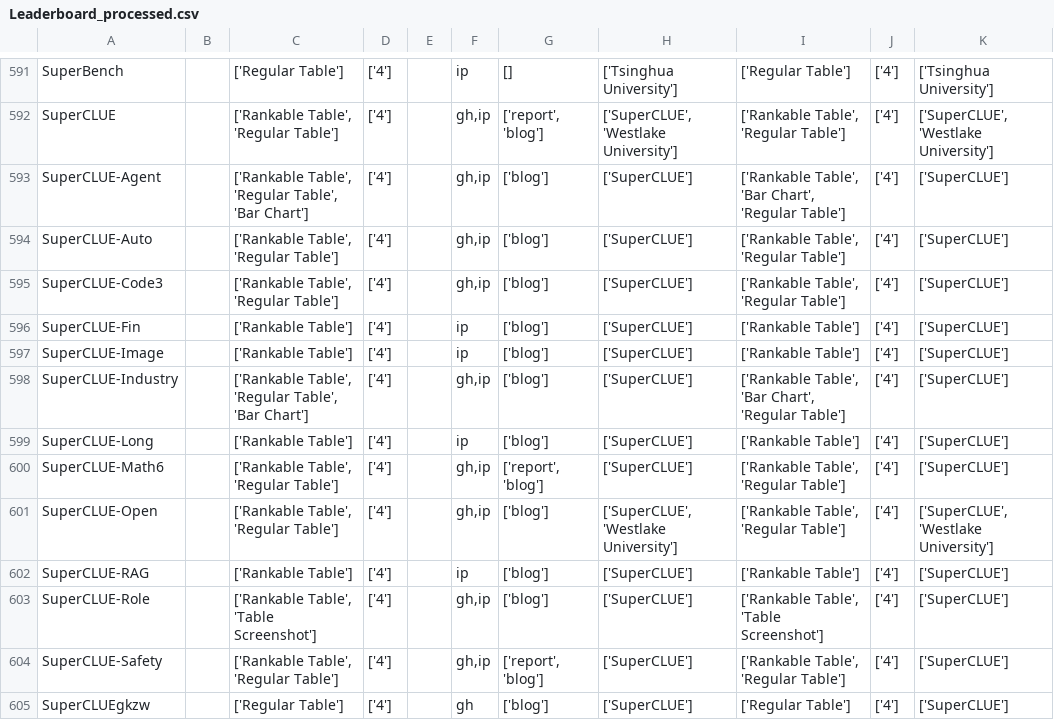
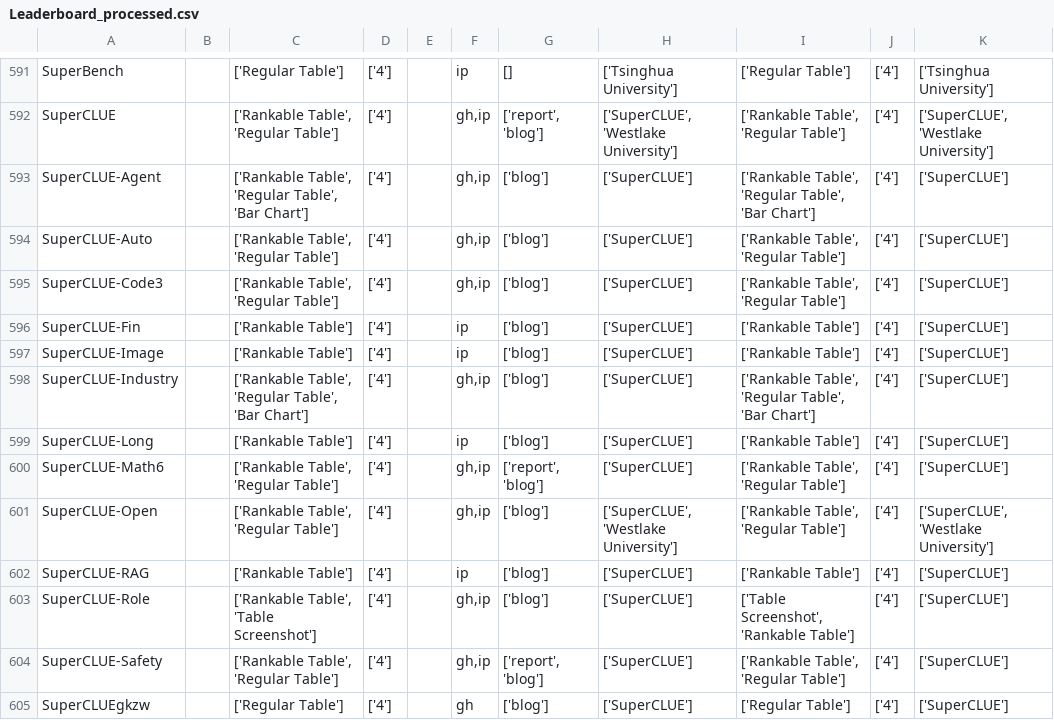
Before and after one commit to zhimin-z/Foundation-Model-Leaderboard-Survey, a CSV file: meta/Leaderboard_processed.csv, drawn as a sheet; only a part is shown, gaps mark what is left out; the diff covers the shown part only.

```diff
--- a/meta/Leaderboard_processed.csv
+++ b/meta/Leaderboard_processed.csv
@@ -592,3 +592,3 @@ SuperBench,,['Regular Table'],['4'],,ip,[],['Tsinghua University'],['Regular Tab
 SuperCLUE,,"['Rankable Table', 'Regular Table']",['4'],,"gh,ip","['report', 'blog']","['SuperCLUE', 'Westlake University']","['Rankable Table', 'Regular Table']",['4'],"['SuperCLUE', 'Westlake University']"
-SuperCLUE-Agent,,"['Rankable Table', 'Regular Table', 'Bar Chart']",['4'],,"gh,ip",['blog'],['SuperCLUE'],"['Rankable Table', 'Bar Chart', 'Regular Table']",['4'],['SuperCLUE']
+SuperCLUE-Agent,,"['Rankable Table', 'Regular Table', 'Bar Chart']",['4'],,"gh,ip",['blog'],['SuperCLUE'],"['Rankable Table', 'Regular Table', 'Bar Chart']",['4'],['SuperCLUE']
 SuperCLUE-Auto,,"['Rankable Table', 'Regular Table']",['4'],,"gh,ip",['blog'],['SuperCLUE'],"['Rankable Table', 'Regular Table']",['4'],['SuperCLUE']
@@ -597,3 +597,3 @@ SuperCLUE-Fin,,['Rankable Table'],['4'],,ip,['blog'],['SuperCLUE'],['Rankable Ta
 SuperCLUE-Image,,['Rankable Table'],['4'],,ip,['blog'],['SuperCLUE'],['Rankable Table'],['4'],['SuperCLUE']
-SuperCLUE-Industry,,"['Rankable Table', 'Regular Table', 'Bar Chart']",['4'],,"gh,ip",['blog'],['SuperCLUE'],"['Rankable Table', 'Bar Chart', 'Regular Table']",['4'],['SuperCLUE']
+SuperCLUE-Industry,,"['Rankable Table', 'Regular Table', 'Bar Chart']",['4'],,"gh,ip",['blog'],['SuperCLUE'],"['Rankable Table', 'Regular Table', 'Bar Chart']",['4'],['SuperCLUE']
 SuperCLUE-Long,,['Rankable Table'],['4'],,ip,['blog'],['SuperCLUE'],['Rankable Table'],['4'],['SuperCLUE']
@@ -602,3 +602,3 @@ SuperCLUE-Open,,"['Rankable Table', 'Regular Table']",['4'],,"gh,ip",['blog'],"[
 SuperCLUE-RAG,,['Rankable Table'],['4'],,ip,['blog'],['SuperCLUE'],['Rankable Table'],['4'],['SuperCLUE']
-SuperCLUE-Role,,"['Rankable Table', 'Table Screenshot']",['4'],,"gh,ip",['blog'],['SuperCLUE'],"['Rankable Table', 'Table Screenshot']",['4'],['SuperCLUE']
+SuperCLUE-Role,,"['Rankable Table', 'Table Screenshot']",['4'],,"gh,ip",['blog'],['SuperCLUE'],"['Table Screenshot', 'Rankable Table']",['4'],['SuperCLUE']
 SuperCLUE-Safety,,"['Rankable Table', 'Regular Table']",['4'],,"gh,ip","['report', 'blog']",['SuperCLUE'],"['Rankable Table', 'Regular Table']",['4'],['SuperCLUE']
```
Also changed, not shown: 161 edited cells elsewhere in this file, 2 other files.
